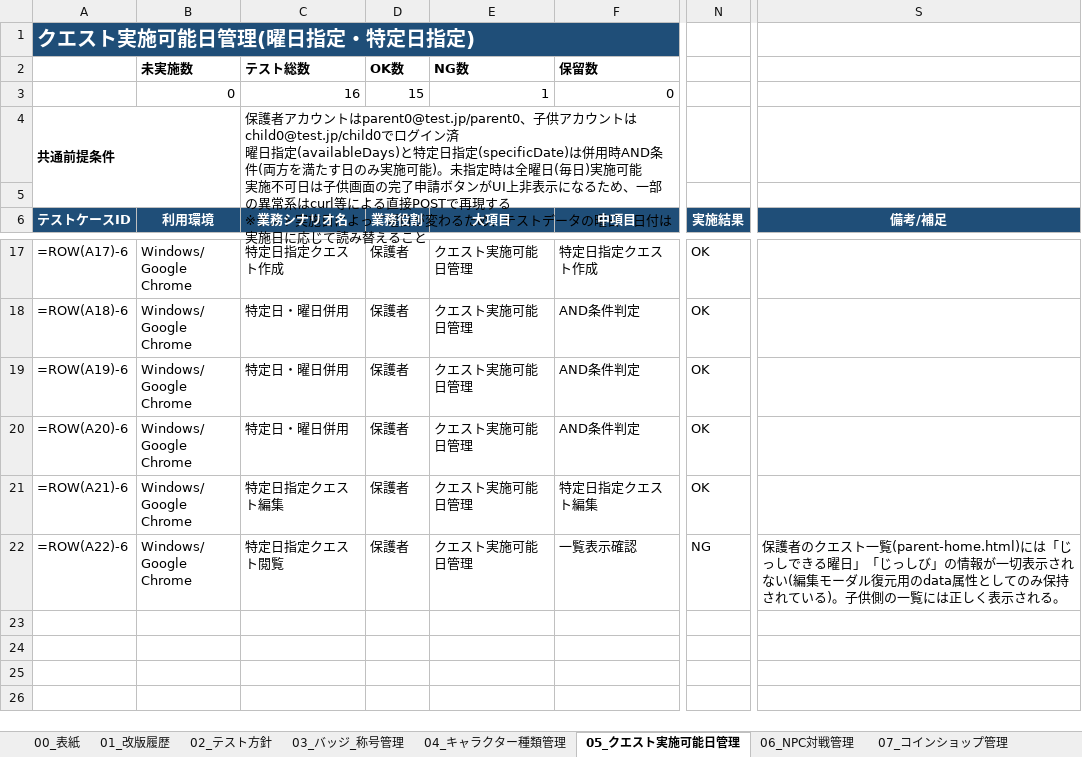
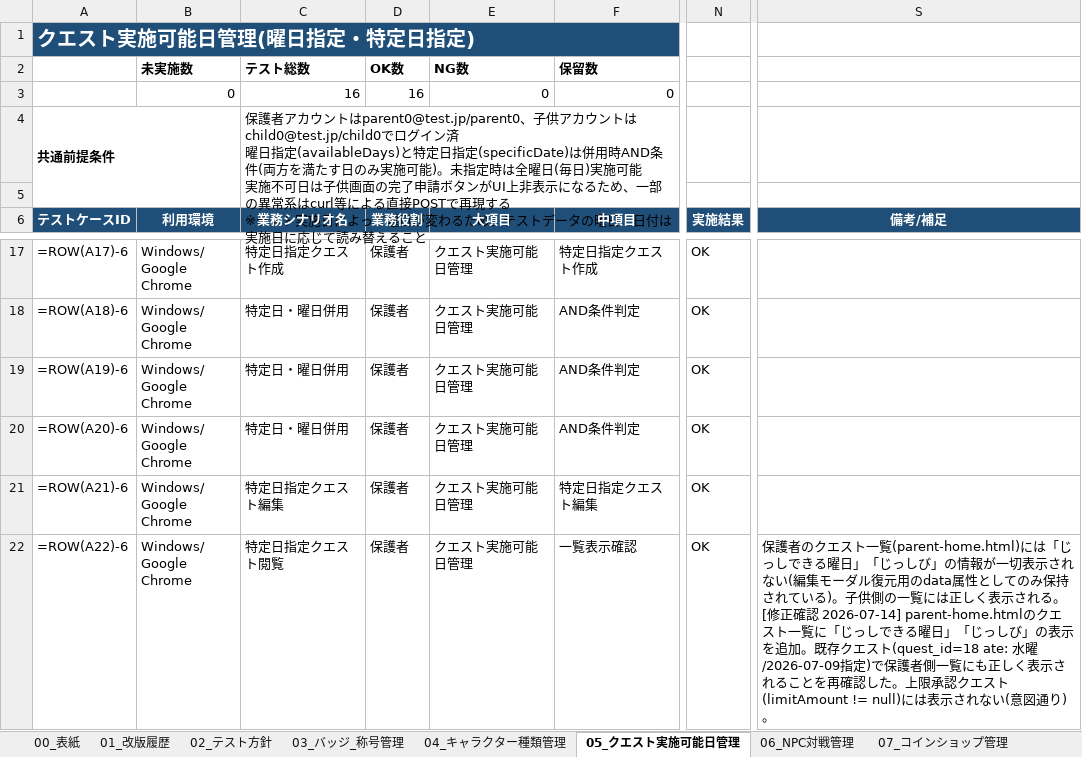
Before and after one commit to blue0720/moneyquest, an Excel workbook: docs/006_マネークエスト_追加機能テスト仕様書_v1.0.xlsx, sheet 05_クエスト実施可能日管理, drawn as a sheet; only a part is shown, gaps mark what is left out; values as stored, in another font and other column widths than the file's, no borders; formulas without a stored value are shown as written; ↵ is a line break in a cell; the diff names each change by its address in the sheet, - before the commit and + after, or states it on an @@ line.

```diff
--- a/docs/006_マネークエスト_追加機能テスト仕様書_v1.0.xlsx (sheet 05_クエスト実施可能日管理)
+++ b/docs/006_マネークエスト_追加機能テスト仕様書_v1.0.xlsx (sheet 05_クエスト実施可能日管理)
-D3 (業務役割): 15
+D3 (業務役割): 16
-E3 (大項目): 1
+E3 (大項目): 0
-N22 (実施結果): NG
+N22 (実施結果): OK
-S22 (備考/補足): …される。
+S22 (備考/補足): …される。 ↵ [修正確認 2026-07-14] parent-home.htmlのクエスト一覧に「じっしできる曜日」「じっしび」の表示を追加。既存クエスト(quest_id=18 ate: 水曜/2026-07-09指定)で保護者側一覧にも正しく表示されることを再確認した。上限承認クエスト(limitAmount != null)には表示されない(意図通り)。
```
Also changed, not shown: sheet 00_表紙, sheet 04_キャラクター種類管理, sheet 01_改版履歴, 3 other files.
